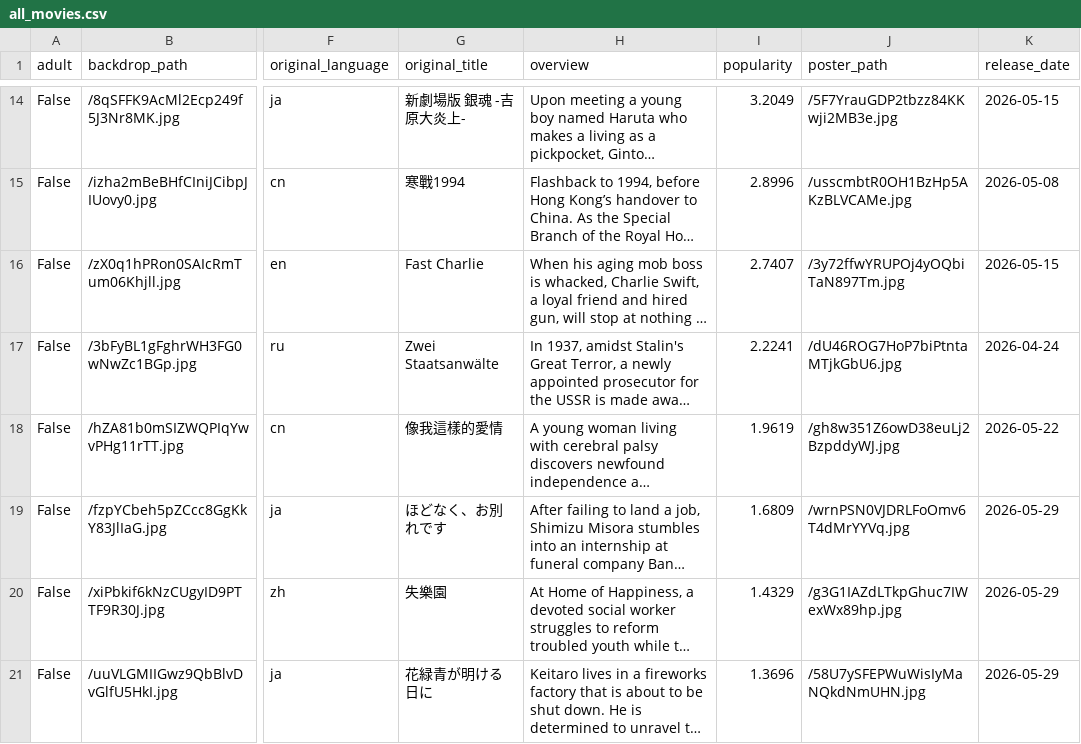
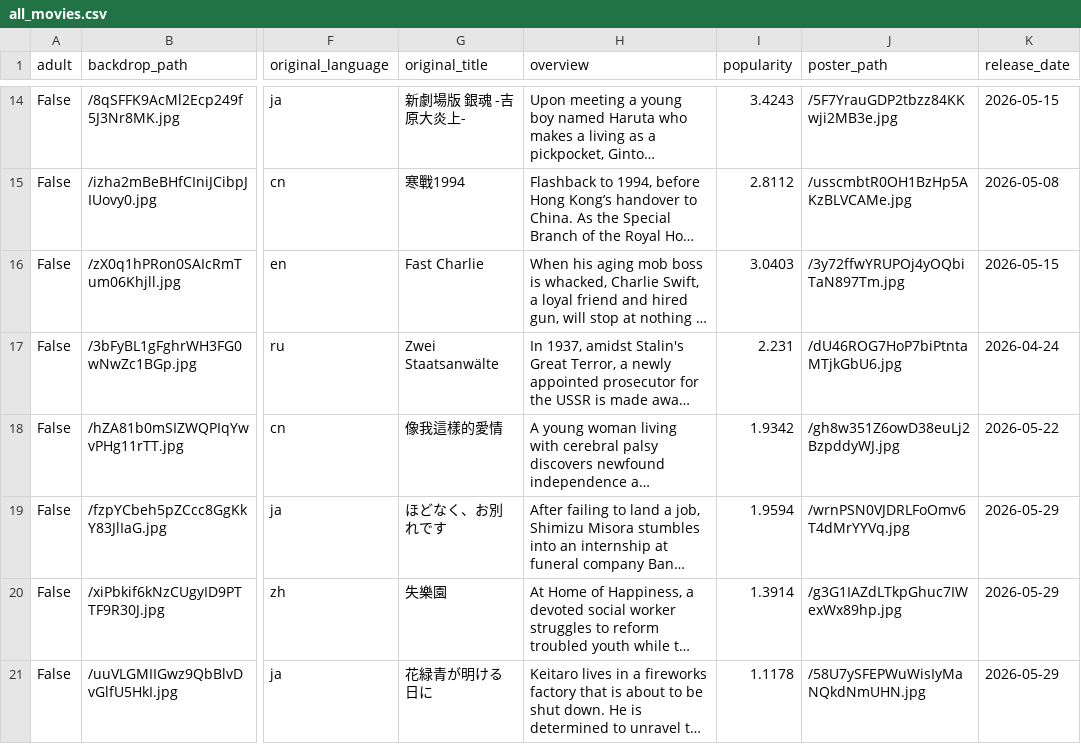
Before and after one commit to sabinahung/now-streaming-tw, a CSV file: all_movies.csv, drawn as a sheet; only a part is shown, gaps mark what is left out; long unchanged cells end in …; the diff covers the shown part only; the diff names each change by its address in the sheet, - before the commit and + after, or states it on an @@ line.

```diff
--- a/all_movies.csv
+++ b/all_movies.csv
-I14 (popularity): 3.2049
+I14 (popularity): 3.4243
-I15 (popularity): 2.8996
+I15 (popularity): 2.8112
-I16 (popularity): 2.7407
+I16 (popularity): 3.0403
-I17 (popularity): 2.2241
+I17 (popularity): 2.231
-I18 (popularity): 1.9619
+I18 (popularity): 1.9342
-I19 (popularity): 1.6809
+I19 (popularity): 1.9594
-I20 (popularity): 1.4329
+I20 (popularity): 1.3914
-I21 (popularity): 1.3696
+I21 (popularity): 1.1178
```
Also changed, not shown: 4 added rows, 4 removed rows and 45 edited cells elsewhere in this file.
